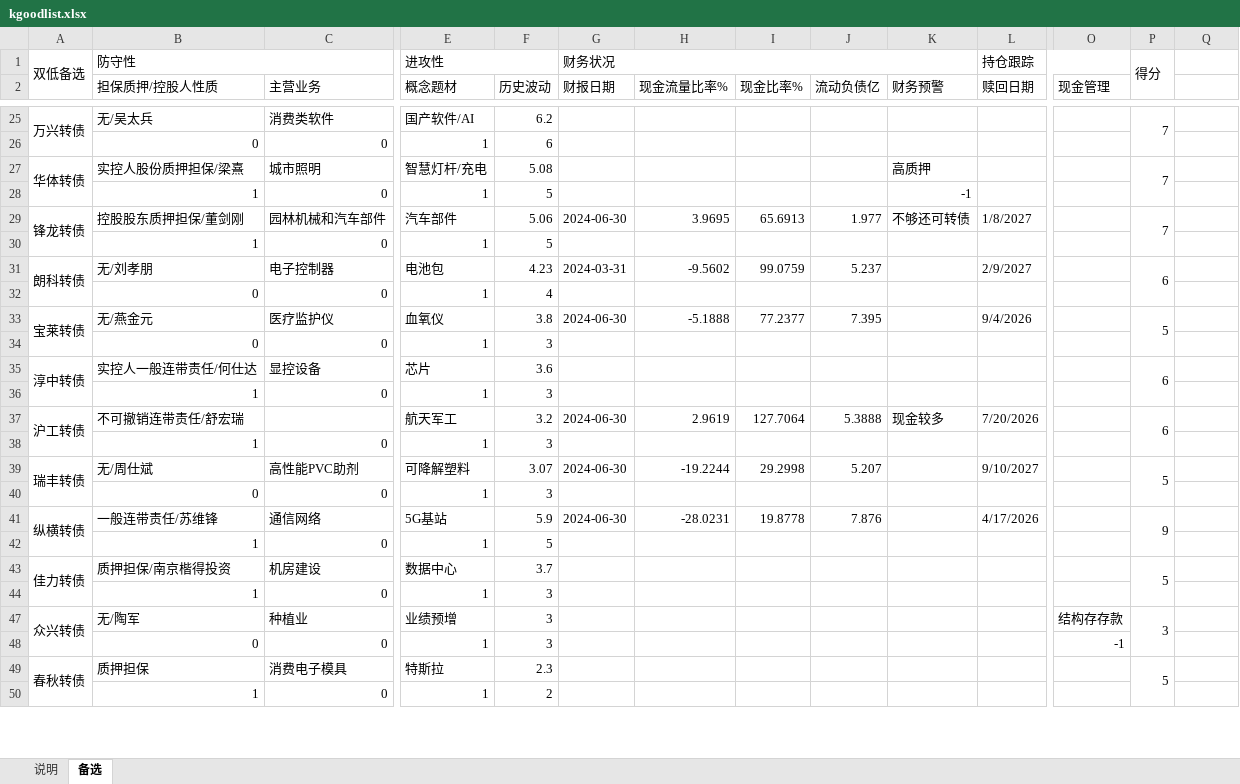
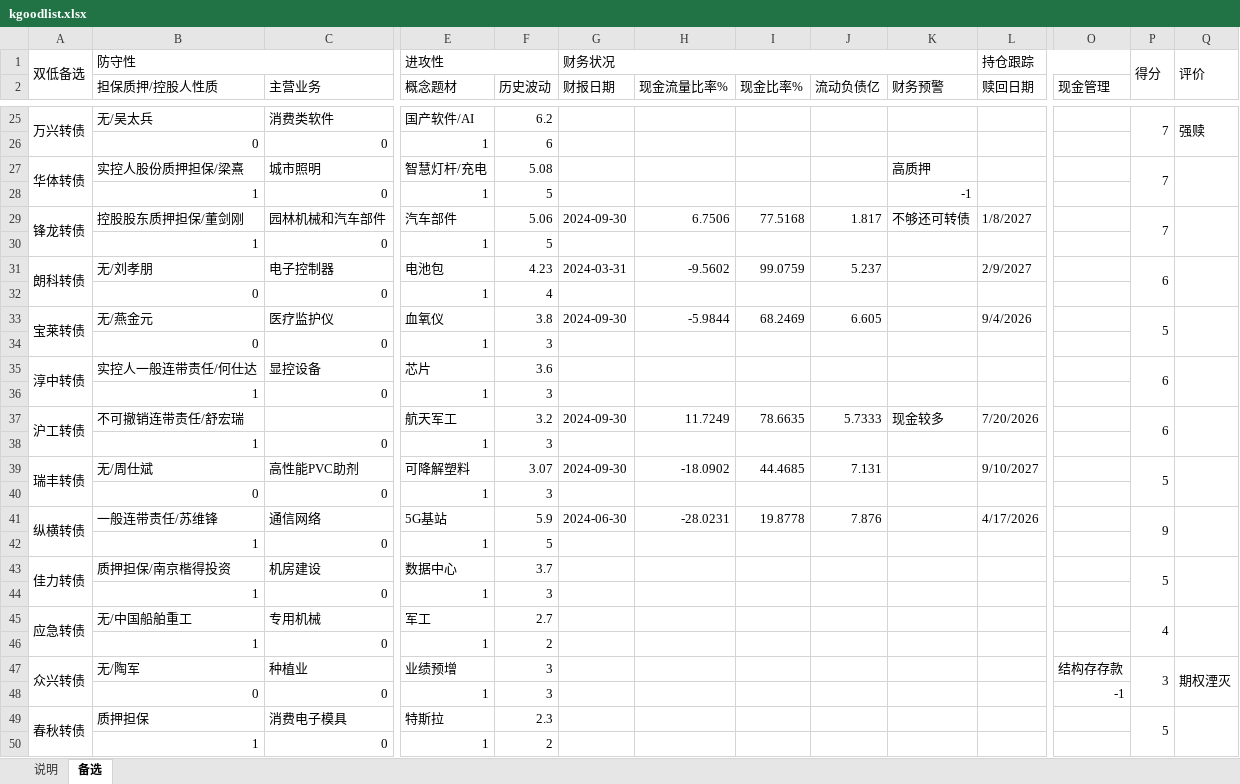
Before and after one commit to xiushu2012/Harpoon, an Excel workbook: kgoodlist.xlsx, sheet 备选, drawn as a sheet; only a part is shown, gaps mark what is left out; values as stored, in another font and other column widths than the file's, no cell formats; rows hold the shown columns only; the diff covers the shown part only; the diff names each change by its address in the sheet, - before the commit and + after, or states it on an @@ line.

```diff
--- a/kgoodlist.xlsx (sheet 备选)
+++ b/kgoodlist.xlsx (sheet 备选)
-Q1: (empty)
+Q1: 评价
+Q1:Q2 merged
-Q25: (empty)
+Q25: 强赎
+Q25:Q26 merged
+Q27:Q28 merged
-G29 (财报日期): 2024-06-30
+G29 (财报日期): 2024-09-30
-H29 (现金流量比率%): 3.9695
+H29 (现金流量比率%): 6.7506
-I29 (现金比率%): 65.6913
+I29 (现金比率%): 77.5168
-J29 (流动负债亿): 1.977
+J29 (流动负债亿): 1.817
+Q29:Q30 merged
+Q31:Q32 merged
-G33 (财报日期): 2024-06-30
+G33 (财报日期): 2024-09-30
-H33 (现金流量比率%): -5.1888
+H33 (现金流量比率%): -5.9844
-I33 (现金比率%): 77.2377
+I33 (现金比率%): 68.2469
-J33 (流动负债亿): 7.395
+J33 (流动负债亿): 6.605
+Q33:Q34 merged
+Q35:Q36 merged
-G37 (财报日期): 2024-06-30
+G37 (财报日期): 2024-09-30
-H37 (现金流量比率%): 2.9619
+H37 (现金流量比率%): 11.7249
-I37 (现金比率%): 127.7064
+I37 (现金比率%): 78.6635
-J37 (流动负债亿): 5.3888
+J37 (流动负债亿): 5.7333
+Q37:Q38 merged
-G39 (财报日期): 2024-06-30
+G39 (财报日期): 2024-09-30
-H39 (现金流量比率%): -19.2244
+H39 (现金流量比率%): -18.0902
-I39 (现金比率%): 29.2998
+I39 (现金比率%): 44.4685
-J39 (流动负债亿): 5.207
+J39 (流动负债亿): 7.131
+Q39:Q40 merged
+Q41:Q42 merged
+Q43:Q44 merged
@@ row 45 unhidden: 应急转债 | 无/中国船舶重工 | 专用机械 | 军工 | 2.7 |  |  |  |  |  |  |  | 4 @@
@@ row 46 unhidden:  | 1 | 0 | 1 | 2 @@
-Q47: (empty)
+Q47: 期权湮灭
+Q47:Q48 merged
+Q49:Q50 merged
```
Also changed, not shown: 2 removed rows, 49 edited cells and merged cells elsewhere in this sheet, cell formats, formulas that keep their value.
